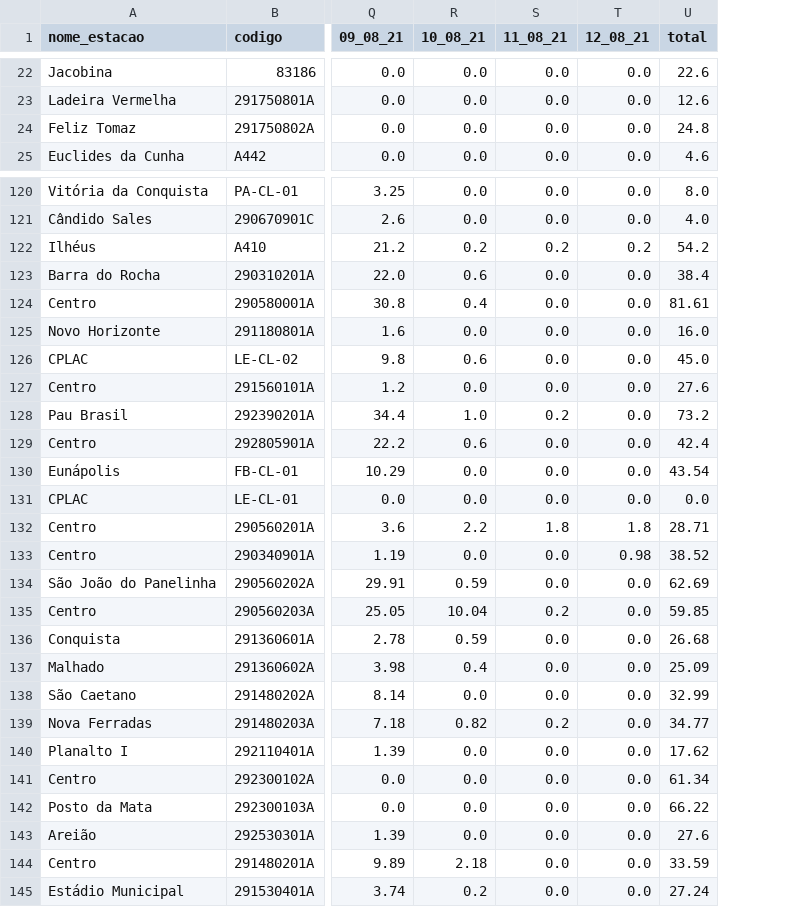
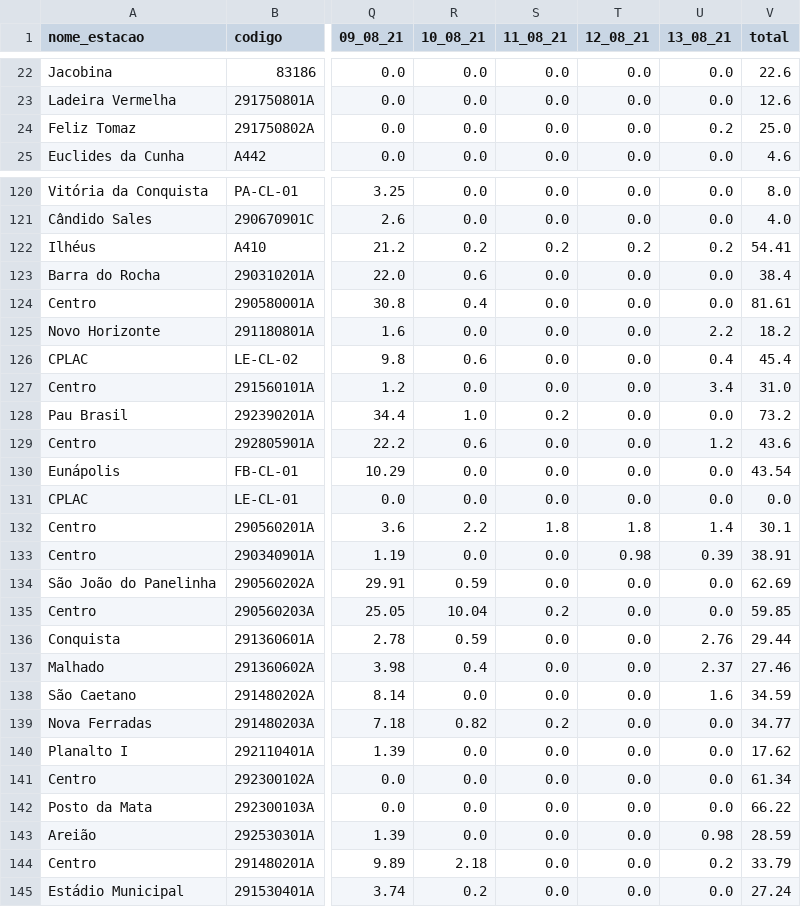
Before and after one commit to SantiagoAmaral/monitoramento1, a CSV file: dados/diario/2021/Agosto.csv, drawn as a sheet; only a part is shown, gaps mark what is left out; addresses are those after the commit; the diff covers the shown part only; the diff names each change by its address in the sheet, - before the commit and + after, or states it on an @@ line.

```diff
--- a/dados/diario/2021/Agosto.csv
+++ b/dados/diario/2021/Agosto.csv
+column U (13_08_21), rows 22-25: 0.0 | 0.0 | 0.2 | 0.0; rows 120-145: 0.0 | 0.0 | 0.2 | 0.0 | 0.0 | 2.2 | 0.4 | 3.4 | 0.0 | 1.2 | 0.0 | 0.0 | 1.4 | 0.39 | 0.0 | 0.0 | 2.76 | 2.37 | 1.6 | 0.0 | 0.0 | 0.0 | 0.0 | 0.98 | 0.2 | 0.0
-V24 (total): 24.8
+V24 (total): 25.0
-V122 (total): 54.2
+V122 (total): 54.41
-V125 (total): 16.0
+V125 (total): 18.2
-V126 (total): 45.0
+V126 (total): 45.4
-V127 (total): 27.6
+V127 (total): 31.0
-V129 (total): 42.4
+V129 (total): 43.6
-V132 (total): 28.71
+V132 (total): 30.1
-V133 (total): 38.52
+V133 (total): 38.91
-V136 (total): 26.68
+V136 (total): 29.44
-V137 (total): 25.09
+V137 (total): 27.46
-V138 (total): 32.99
+V138 (total): 34.59
-V143 (total): 27.6
+V143 (total): 28.59
-V144 (total): 33.59
+V144 (total): 33.79
```
Also changed, not shown: 31 edited cells elsewhere in this file.
